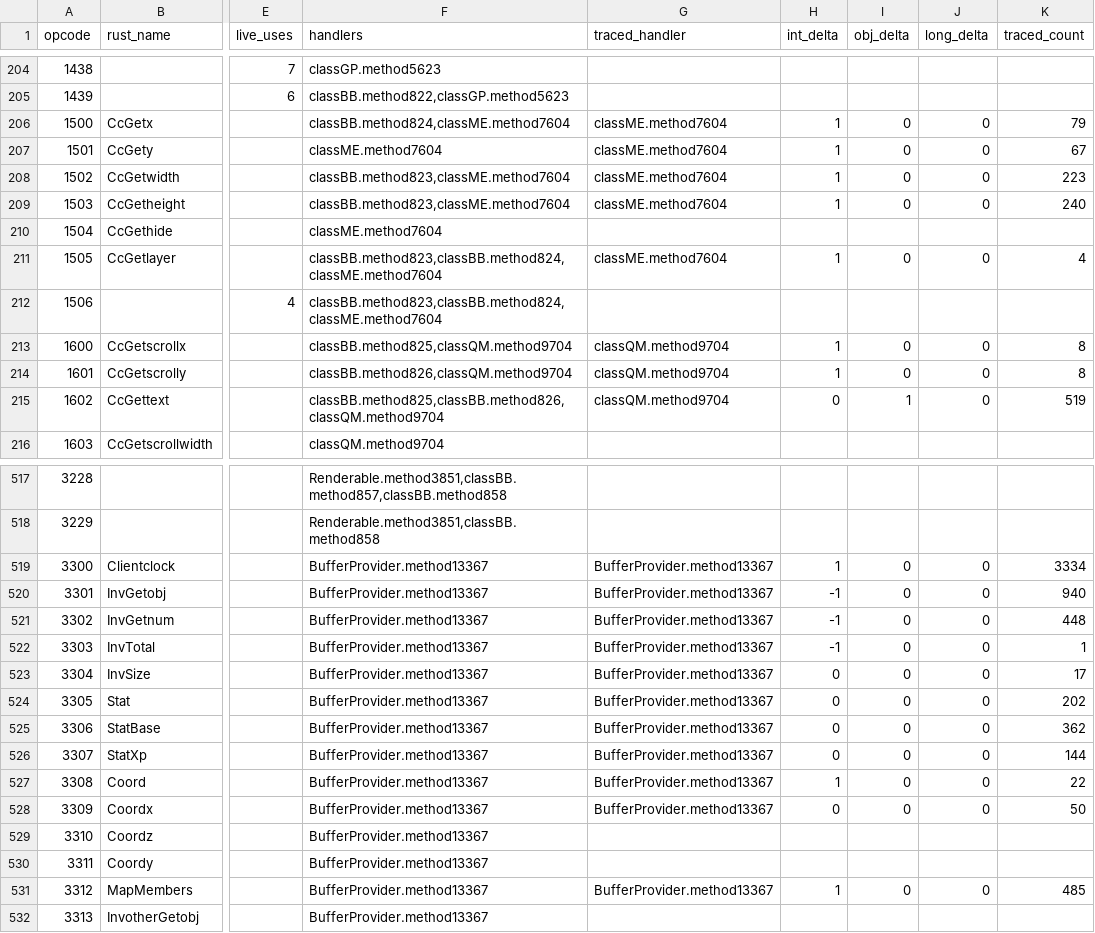
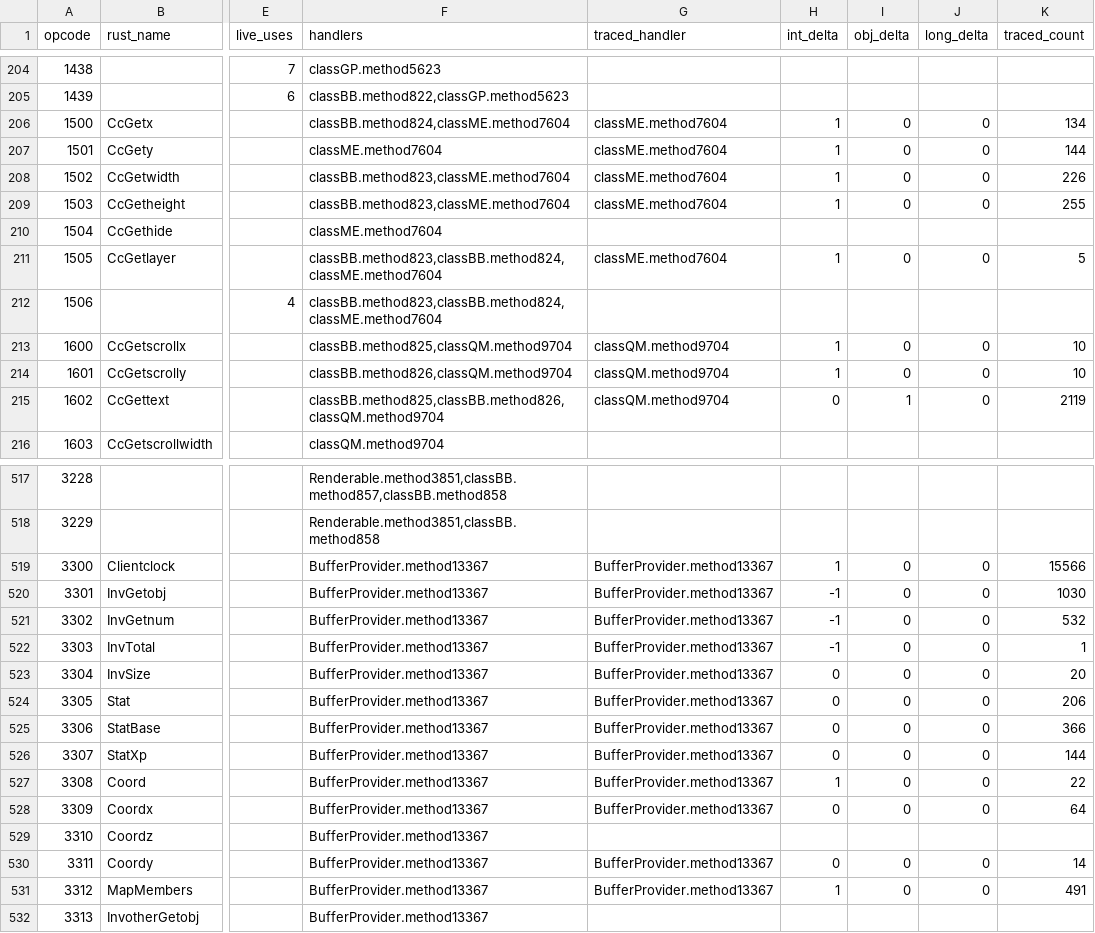
Before and after one commit to Neosback/rustclient, a TSV file: docs/reference/client-240/inputs/script-opcodes-240.tsv, drawn as a sheet; only a part is shown, gaps mark what is left out; the diff covers the shown part only; the diff names each change by its address in the sheet, - before the commit and + after, or states it on an @@ line.

```diff
--- a/docs/reference/client-240/inputs/script-opcodes-240.tsv
+++ b/docs/reference/client-240/inputs/script-opcodes-240.tsv
-K206 (traced_count): 79
+K206 (traced_count): 134
-K207 (traced_count): 67
+K207 (traced_count): 144
-K208 (traced_count): 223
+K208 (traced_count): 226
-K209 (traced_count): 240
+K209 (traced_count): 255
-K211 (traced_count): 4
+K211 (traced_count): 5
-K213:K214 (traced_count): 8
+K213:K214 (traced_count): 10
-K215 (traced_count): 519
+K215 (traced_count): 2119
-K519 (traced_count): 3334
+K519 (traced_count): 15566
-K520 (traced_count): 940
+K520 (traced_count): 1030
-K521 (traced_count): 448
+K521 (traced_count): 532
-K523 (traced_count): 17
+K523 (traced_count): 20
-K524 (traced_count): 202
+K524 (traced_count): 206
-K525 (traced_count): 362
+K525 (traced_count): 366
-K528 (traced_count): 50
+K528 (traced_count): 64
-G530 (traced_handler): (empty)
+G530 (traced_handler): BufferProvider.method13367
-H530 (int_delta): (empty)
+H530 (int_delta): 0
-I530 (obj_delta): (empty)
+I530 (obj_delta): 0
-J530 (long_delta): (empty)
+J530 (long_delta): 0
-K530 (traced_count): (empty)
+K530 (traced_count): 14
-K531 (traced_count): 485
+K531 (traced_count): 491
```
Also changed, not shown: 153 edited cells elsewhere in this file, docs/reference/client-240/inputs/script-opcode-trace-240.tsv.
